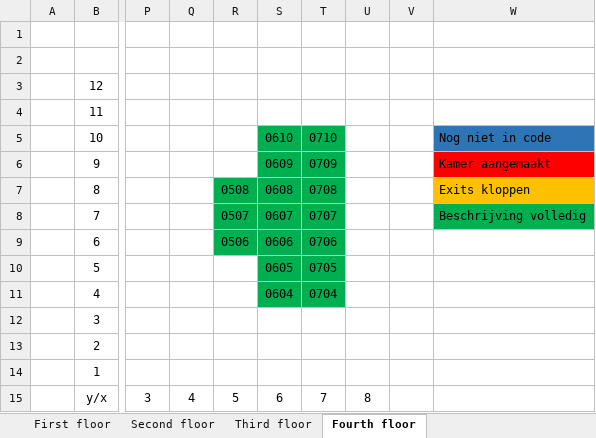
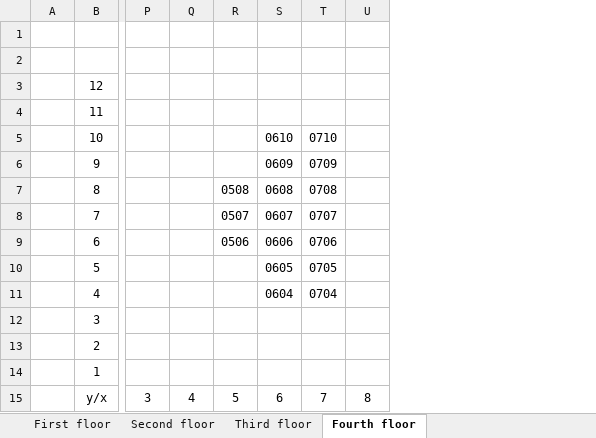
Before and after one commit to JelleGraaf/PowerSpel, an Excel workbook: PowerSpel-PenTest/Private/Rooms/FloorPlan.xlsx, sheet Fourth floor, drawn as a sheet; only a part is shown, gaps mark what is left out; values as stored, in another font and other column widths than the file's, no borders; the diff names each change by its address in the sheet, - before the commit and + after, or states it on an @@ line.

```diff
--- a/PowerSpel-PenTest/Private/Rooms/FloorPlan.xlsx (sheet Fourth floor)
+++ b/PowerSpel-PenTest/Private/Rooms/FloorPlan.xlsx (sheet Fourth floor)
-column V, empty
-column W, rows 5-8: Nog niet in code | Kamer aangemaakt | Exits kloppen | Beschrijving volledig
-S5:T6 fill: #00B050
+S5:T6 fill: none
-R7:T9 fill: #00B050
+R7:T9 fill: none
-S10:T11 fill: #00B050
+S10:T11 fill: none
```
Also changed, not shown: sheet First floor, sheet Third floor, sheet Second floor, 12 other files.
